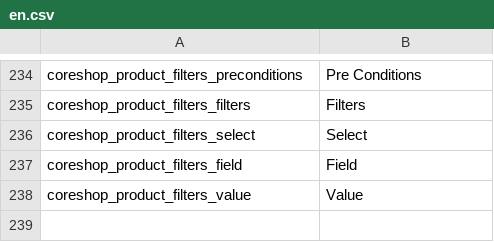
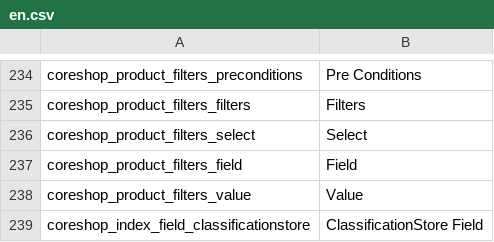
Before and after one commit to coreshop/CoreShop, a CSV file: static/texts/en.csv, drawn as a sheet; only a part is shown, gaps mark what is left out; the diff names each change by its address in the sheet, - before the commit and + after, or states it on an @@ line.

Commit message:
implement classificationstore for index

```diff
--- a/static/texts/en.csv
+++ b/static/texts/en.csv
+row 239: coreshop_index_field_classificationstore | ClassificationStore Field
```
Also changed, not shown: 7 other files.
